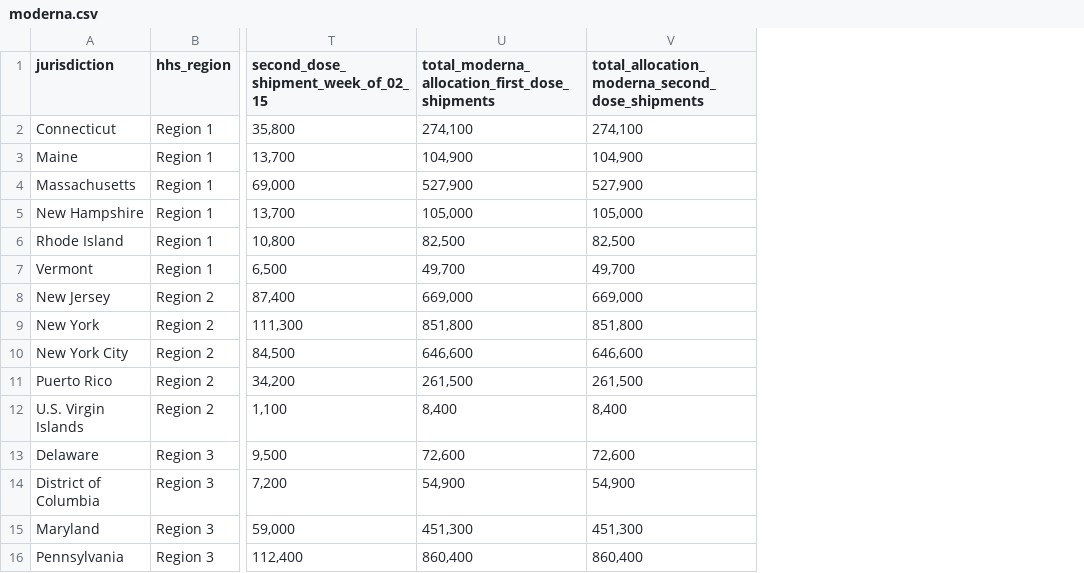
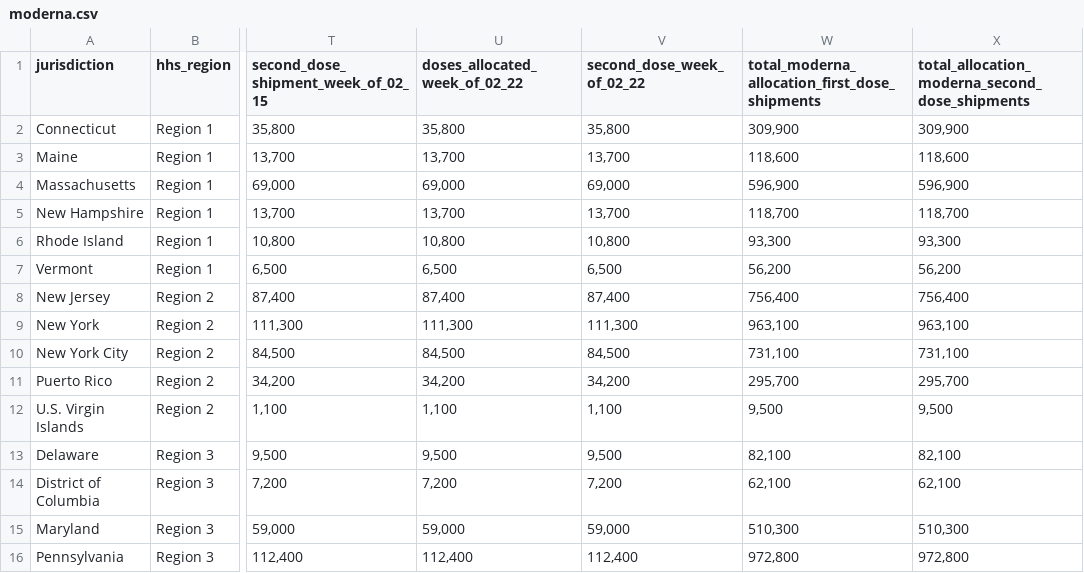
Before and after one commit to mdbecker/scrape-cdc-vaccine, a CSV file: moderna.csv, drawn as a sheet; only a part is shown, gaps mark what is left out; addresses are those after the commit; the diff covers the shown part only; the diff names each change by its address in the sheet, - before the commit and + after, or states it on an @@ line.

```diff
--- a/moderna.csv
+++ b/moderna.csv
+column U (doses_allocated_week_of_02_22), rows 2-16: 35,800 | 13,700 | 69,000 | 13,700 | 10,800 | 6,500 | 87,400 | 111,300 | 84,500 | 34,200 | 1,100 | 9,500 | 7,200 | 59,000 | 112,400
+column V (second_dose_week_of_02_22), rows 2-16: 35,800 | 13,700 | 69,000 | 13,700 | 10,800 | 6,500 | 87,400 | 111,300 | 84,500 | 34,200 | 1,100 | 9,500 | 7,200 | 59,000 | 112,400
-W2: 274,100
+W2: 309,900
-X2: 274,100
+X2: 309,900
-W3: 104,900
+W3: 118,600
-X3: 104,900
+X3: 118,600
-W4: 527,900
+W4: 596,900
-X4: 527,900
+X4: 596,900
-W5: 105,000
+W5: 118,700
-X5: 105,000
+X5: 118,700
-W6: 82,500
+W6: 93,300
-X6: 82,500
+X6: 93,300
-W7: 49,700
+W7: 56,200
-X7: 49,700
+X7: 56,200
-W8: 669,000
+W8: 756,400
-X8: 669,000
+X8: 756,400
-W9: 851,800
+W9: 963,100
-X9: 851,800
+X9: 963,100
-W10: 646,600
+W10: 731,100
-X10: 646,600
+X10: 731,100
-W11: 261,500
+W11: 295,700
-X11: 261,500
+X11: 295,700
-W12: 8,400
+W12: 9,500
-X12: 8,400
+X12: 9,500
-W13: 72,600
+W13: 82,100
-X13: 72,600
+X13: 82,100
-W14: 54,900
+W14: 62,100
-X14: 54,900
+X14: 62,100
-W15: 451,300
+W15: 510,300
-X15: 451,300
+X15: 510,300
-W16: 860,400
+W16: 972,800
-X16: 860,400
+X16: 972,800
```
Also changed, not shown: 82 edited cells elsewhere in this file, pfizer.csv.
